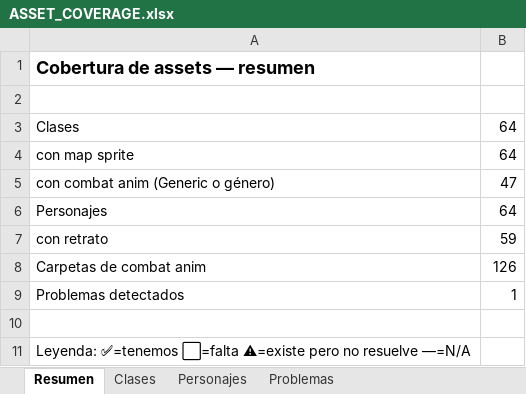
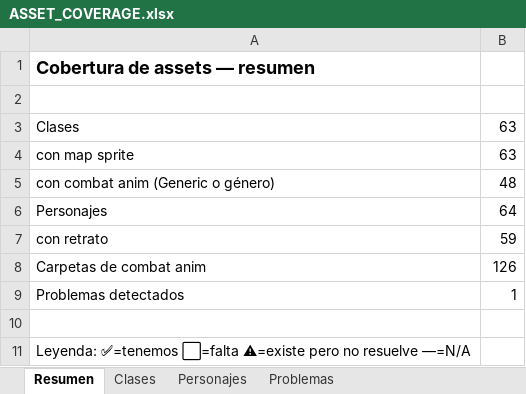
Before and after one commit to SirAxelloid1460/FireEmblem4_5_Remake, an Excel workbook: docs/ASSET_COVERAGE.xlsx, sheet Resumen, drawn as a sheet; values as stored, in another font and other column widths than the file's, no borders; the diff names each change by its address in the sheet, - before the commit and + after, or states it on an @@ line.

```diff
--- a/docs/ASSET_COVERAGE.xlsx (sheet Resumen)
+++ b/docs/ASSET_COVERAGE.xlsx (sheet Resumen)
-B3:B4: 64
+B3:B4: 63
-B5: 47
+B5: 48
```
Also changed, not shown: sheet Personajes, sheet Clases, 39 other files.
